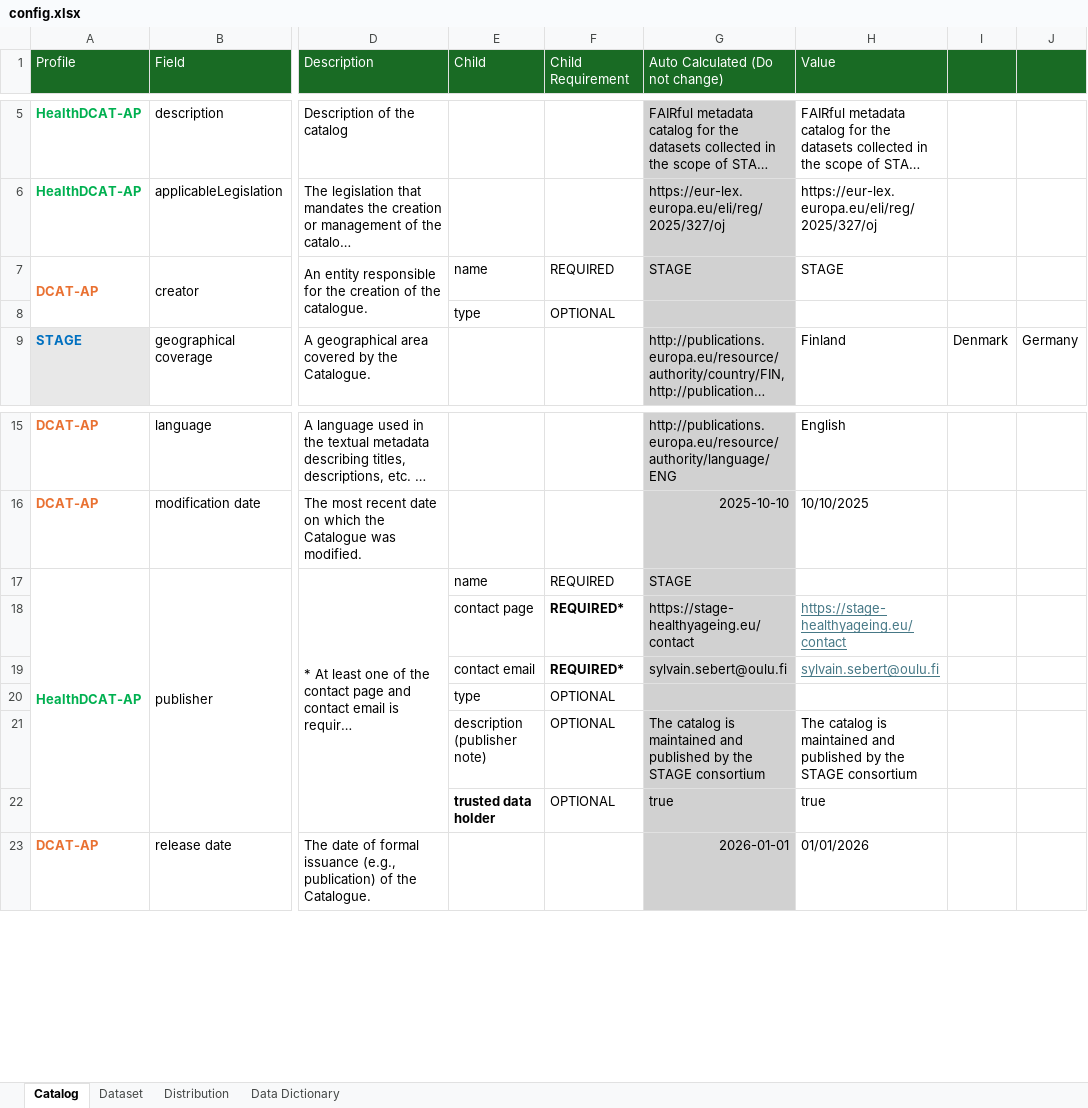
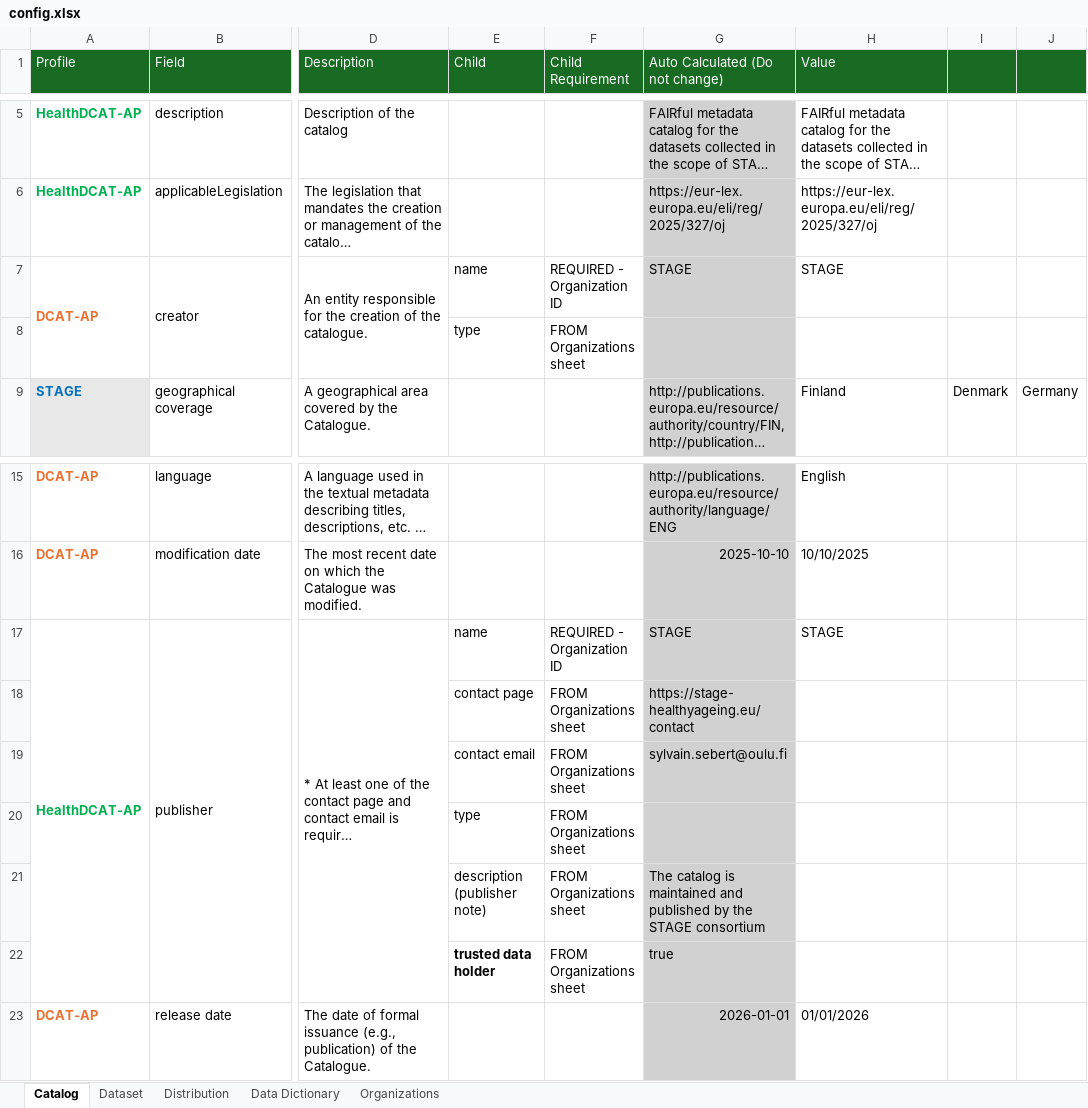
Before and after one commit to srdc/stage-fhir-fdp-adapter, an Excel workbook: src/main/resources/config.xlsx, sheet Catalog, drawn as a sheet; only a part is shown, gaps mark what is left out; long unchanged cells end in …; values as stored, in another font and other column widths than the file's, no borders; the diff names each change by its address in the sheet, - before the commit and + after, or states it on an @@ line.

Commit message:
:wrench: Configuration files and Browser config form is updated to separate Organization creation and references

```diff
--- a/src/main/resources/config.xlsx (sheet Catalog)
+++ b/src/main/resources/config.xlsx (sheet Catalog)
+sheet tab: Organizations
-F7 (Child Requirement): REQUIRED
+F7 (Child Requirement): REQUIRED - Organization ID
-F8 (Child Requirement): OPTIONAL
+F8 (Child Requirement): FROM Organizations sheet
-F17 (Child Requirement): REQUIRED
+F17 (Child Requirement): REQUIRED - Organization ID
-H17 (Value): (empty)
+H17 (Value): STAGE
-F18:F19 (Child Requirement): REQUIRED*
+F18:F19 (Child Requirement): FROM Organizations sheet
-F18:F19 bold: on
+F18:F19 bold: off
-H18 (Value): https://stage-healthyageing.eu/contact
+H18 (Value): (empty)
-H19 (Value): sylvain.sebert@oulu.fi
+H19 (Value): (empty)
-F20:F22 (Child Requirement): OPTIONAL
+F20:F22 (Child Requirement): FROM Organizations sheet
-H21 (Value): The catalog is maintained and published by the STAGE consortium
+H21 (Value): (empty)
-H22 (Value): true
+H22 (Value): (empty)
```
Also changed, not shown: sheet Dataset, 6 other files.
